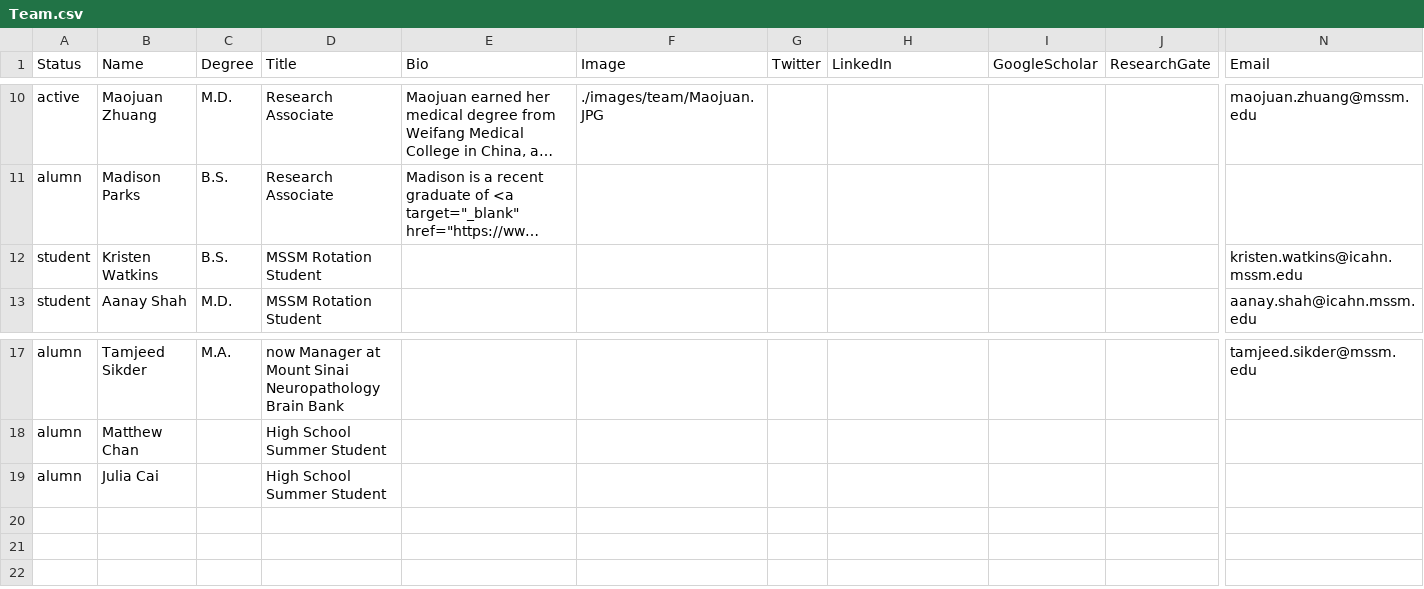
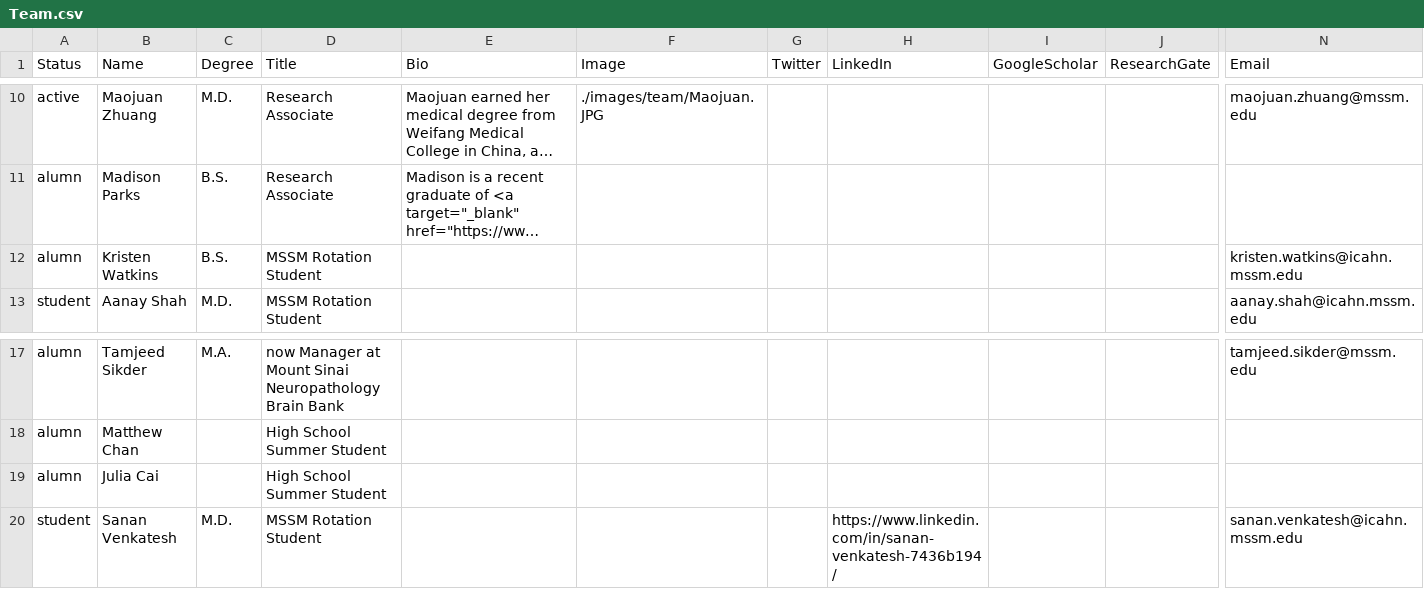
Before and after one commit to RajLabMSSM/RajLab_website, a CSV file: documents/Team.csv, drawn as a sheet; only a part is shown, gaps mark what is left out; long unchanged cells end in …; rows hold the shown columns only; the diff names each change by its address in the sheet, - before the commit and + after, or states it on an @@ line.

```diff
--- a/documents/Team.csv
+++ b/documents/Team.csv
-A12 (Status): student
+A12 (Status): alumn
+row 20: student | Sanan Venkatesh | M.D. | MSSM Rotation Student |  |  |  | https://www.linkedin.com/in/sanan-venkatesh-7436b194/ |  |  | sanan.venkatesh@icahn.mssm.edu
```
Also changed, not shown: 1 other file.
